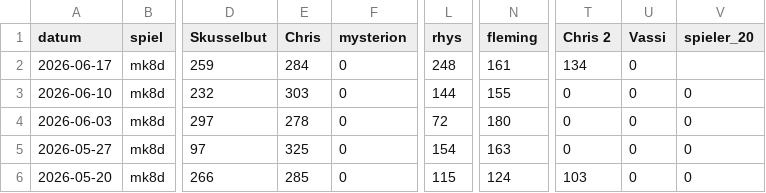
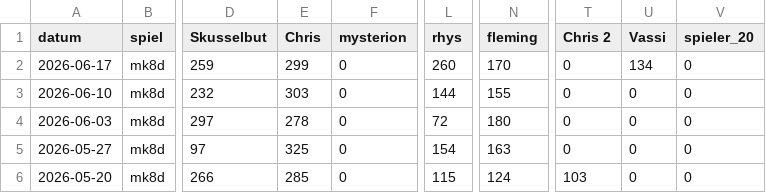
Before and after one commit to d462r8hj/MarioKartCharts, a CSV file: turniere.csv, drawn as a sheet; only a part is shown, gaps mark what is left out; the diff names each change by its address in the sheet, - before the commit and + after, or states it on an @@ line.

Commit message:
Update turniere.csv

```diff
--- a/turniere.csv
+++ b/turniere.csv
-E2 (Chris): 284
+E2 (Chris): 299
-L2 (rhys): 248
+L2 (rhys): 260
-N2 (fleming): 161
+N2 (fleming): 170
-T2 (Chris 2): 134
+T2 (Chris 2): 0
-U2 (Vassi): 0
+U2 (Vassi): 134
-V2 (spieler_20): (empty)
+V2 (spieler_20): 0
```
